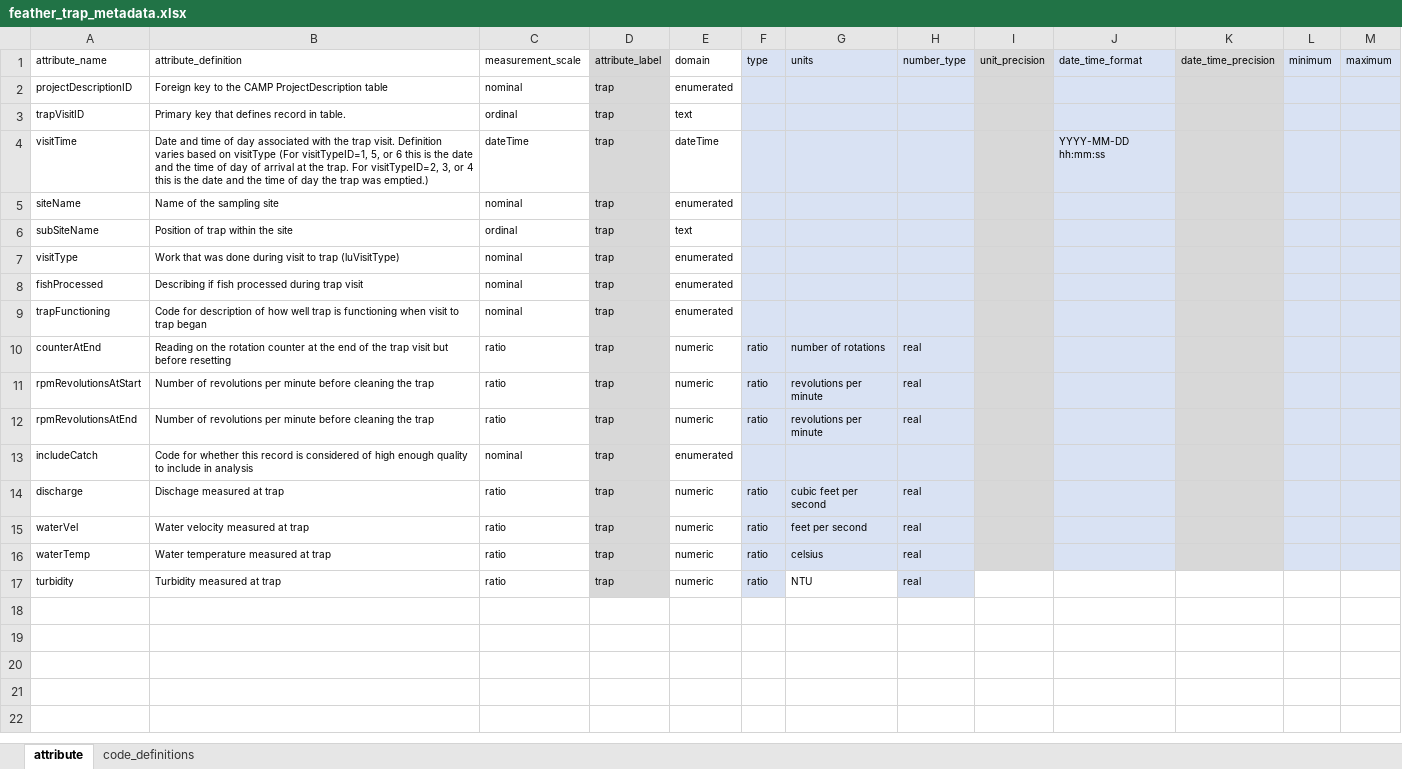
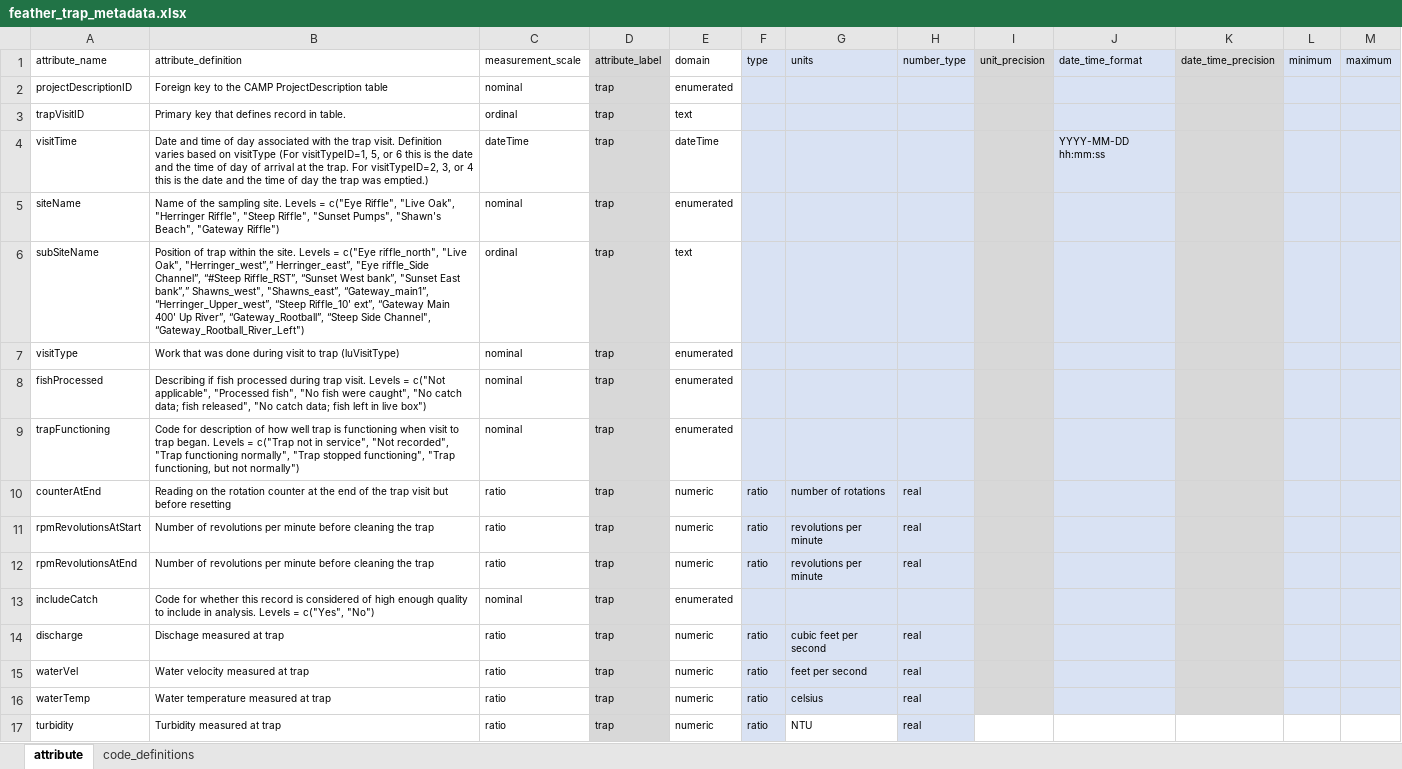
Before and after one commit to SRJPE/jpe-feather-edi, an Excel workbook: data-raw/metadata/feather_trap_metadata.xlsx, sheet attribute, drawn as a sheet; values as stored, in another font and other column widths than the file's, no borders; the diff names each change by its address in the sheet, - before the commit and + after, or states it on an @@ line.

Commit message:
updates levels in trap metadata xlsx

```diff
--- a/data-raw/metadata/feather_trap_metadata.xlsx (sheet attribute)
+++ b/data-raw/metadata/feather_trap_metadata.xlsx (sheet attribute)
-B5 (attribute_definition): …the sampling site
+B5 (attribute_definition): …the sampling site. Levels = c("Eye Riffle", "Live Oak", "Herringer Riffle", "Steep Riffle", "Sunset Pumps", "Shawn's Beach", "Gateway Riffle")
-B6 (attribute_definition): …within the site
+B6 (attribute_definition): …within the site. Levels = c("Eye riffle_north", "Live Oak", "Herringer_west”,” Herringer_east”, "Eye riffle_Side Channel”, “#Steep Riffle_RST”, “Sunset West bank”, "Sunset East bank”,” Shawns_west", "Shawns_east”, “Gateway_main1”, “Herringer_Upper_west”, “Steep Riffle_10' ext”, “Gateway Main 400' Up River”, “Gateway_Rootball”, “Steep Side Channel", “Gateway_Rootball_River_Left")
-B8 (attribute_definition): …during trap visit
+B8 (attribute_definition): …during trap visit. Levels = c("Not applicable", "Processed fish", "No fish were caught", "No catch data; fish released", "No catch data; fish left in live box")
-B9 (attribute_definition): …to trap began
+B9 (attribute_definition): …to trap began. Levels = c("Trap not in service", "Not recorded", "Trap functioning normally", "Trap stopped functioning", "Trap functioning, but not normally")
-B13 (attribute_definition): …include in analysis
+B13 (attribute_definition): …include in analysis. Levels = c("Yes", "No")
```
